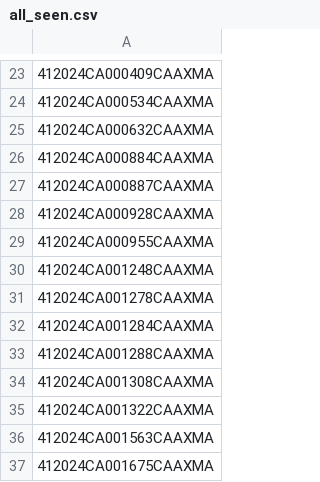
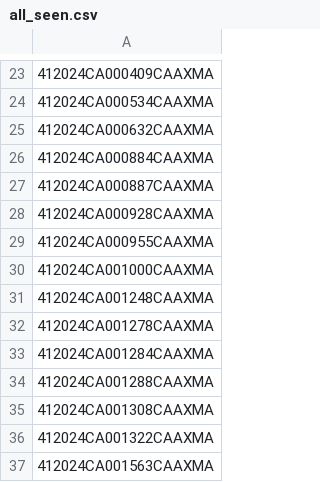
Before and after one commit to figlesias7/realforeclose-manatee, a CSV file: data/all_seen.csv, drawn as a sheet; only a part is shown, gaps mark what is left out; the shorter side is filled out with more unchanged rows; the diff names each change by its address in the sheet, - before the commit and + after, or states it on an @@ line.

```diff
--- a/data/all_seen.csv
+++ b/data/all_seen.csv
+row 30: 412024CA001000CAAXMA
```
Also changed, not shown: data/event_log.csv, 3 other files.
